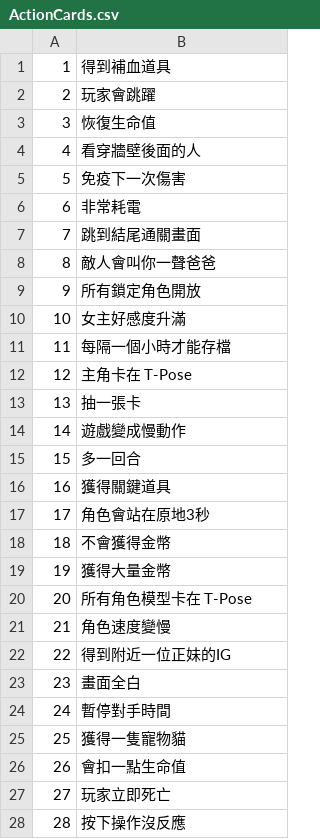
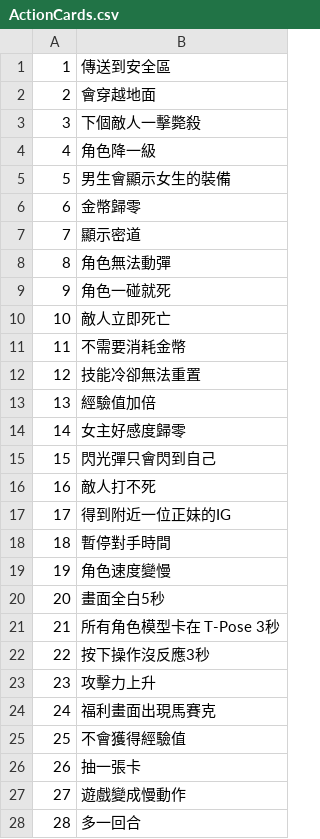
Before and after one commit to chikacc/its-a-feature-not-a-bug, a CSV file: Assets/Datas/ActionCards.csv, drawn as a sheet; only a part is shown; the diff covers the shown part only.

Commit message:
Update card datas

```diff
--- a/Assets/Datas/ActionCards.csv
+++ b/Assets/Datas/ActionCards.csv
@@ -1,28 +1,28 @@
-1,得到補血道具
-2,玩家會跳躍
-3,恢復生命值
-4,看穿牆壁後面的人
-5,免疫下一次傷害
-6,非常耗電
-7,跳到結尾通關畫面
-8,敵人會叫你一聲爸爸
-9,所有鎖定角色開放
-10,女主好感度升滿
-11,每隔一個小時才能存檔
-12,主角卡在 T-Pose
-13,抽一張卡
-14,遊戲變成慢動作
-15,多一回合
-16,獲得關鍵道具
-17,角色會站在原地3秒
-18,不會獲得金幣
-19,獲得大量金幣
-20,所有角色模型卡在 T-Pose
-21,角色速度變慢
-22,得到附近一位正妹的IG
-23,畫面全白
-24,暫停對手時間
-25,獲得一隻寵物貓
-26,會扣一點生命值
-27,玩家立即死亡
-28,按下操作沒反應
+1,傳送到安全區
+2,會穿越地面
+3,下個敵人一擊斃殺
+4,角色降一級
+5,男生會顯示女生的裝備
+6,金幣歸零
+7,顯示密道
+8,角色無法動彈
+9,角色一碰就死
+10,敵人立即死亡
+11,不需要消耗金幣
+12,技能冷卻無法重置
+13,經驗值加倍
+14,女主好感度歸零
+15,閃光彈只會閃到自己
+16,敵人打不死
+17,得到附近一位正妹的IG
+18,暫停對手時間
+19,角色速度變慢
+20,畫面全白5秒
+21,所有角色模型卡在 T-Pose 3秒
+22,按下操作沒反應3秒
+23,攻擊力上升
+24,福利畫面出現馬賽克
+25,不會獲得經驗值
+26,抽一張卡
+27,遊戲變成慢動作
+28,多一回合
```
Also changed, not shown: 28 edited cells elsewhere in this file, Assets/Datas/ConditionCards.csv.
